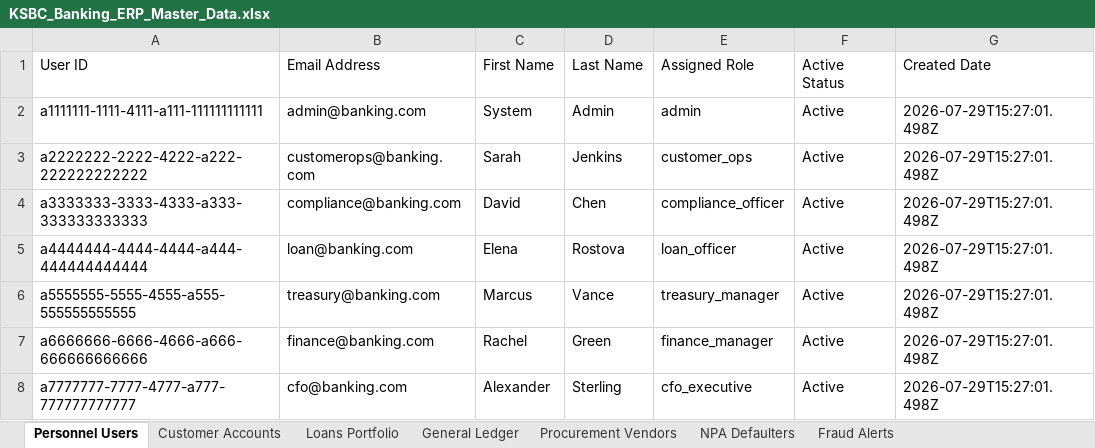
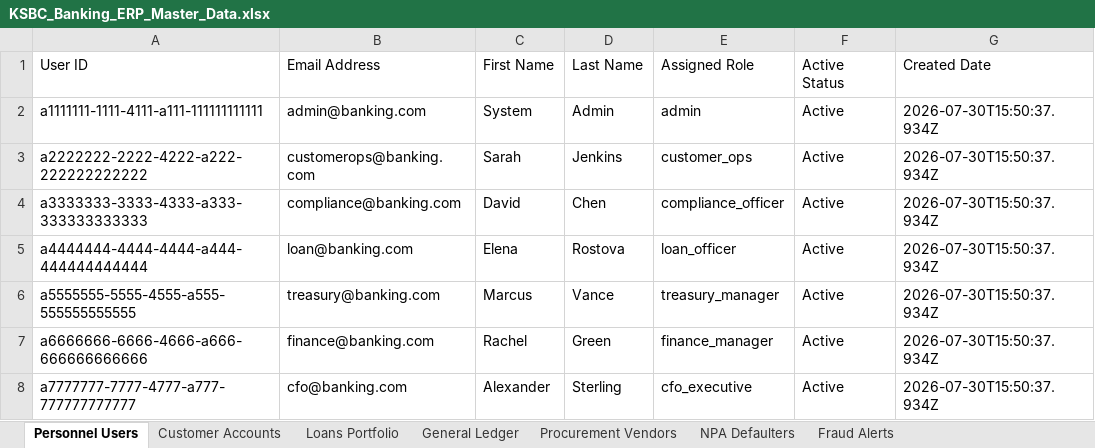
Before and after one commit to SrinivasKatherapaka/KSBC, an Excel workbook: KSBC_Banking_ERP_Master_Data.xlsx, sheet Personnel Users, drawn as a sheet; values as stored, in another font and other column widths than the file's, no borders; the diff names each change by its address in the sheet, - before the commit and + after, or states it on an @@ line.

```diff
--- a/KSBC_Banking_ERP_Master_Data.xlsx (sheet Personnel Users)
+++ b/KSBC_Banking_ERP_Master_Data.xlsx (sheet Personnel Users)
-G2:G8 (Created Date): 2026-07-29T15:27:01.498Z
+G2:G8 (Created Date): 2026-07-30T15:50:37.934Z
```
Also changed, not shown: sheet Loans Portfolio, sheet Customer Accounts, sheet Procurement Vendors, sheet General Ledger, backend/data/KSBC_Banking_ERP_Master_Data.xlsx, 3 other files.
